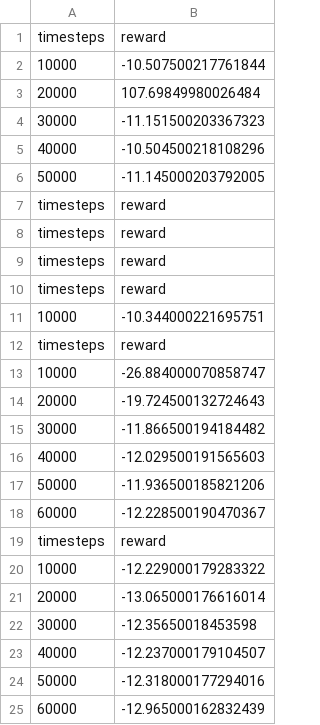
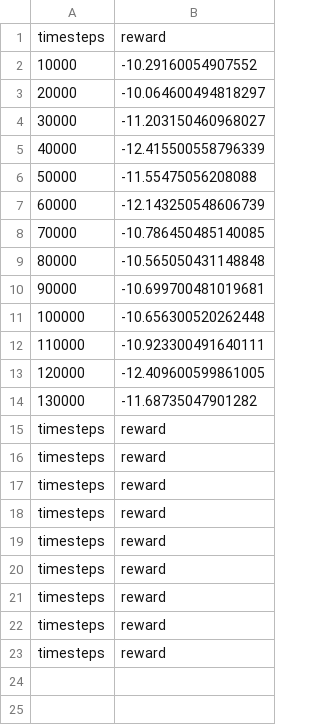
Before and after one commit to shuishen49/Contra_train, a CSV file: reward_log.csv, drawn as a sheet.

```diff
--- a/reward_log.csv
+++ b/reward_log.csv
@@ -1,7 +1,15 @@
 timesteps,reward
-10000 , -10.507500217761844
-20000 , 107.69849980026484
-30000 , -11.151500203367323
-40000 , -10.504500218108296
-50000 , -11.145000203792005
+10000 , -10.29160054907552
+20000 , -10.064600494818297
+30000 , -11.203150460968027
+40000 , -12.415500558796339
+50000 , -11.55475056208088
+60000 , -12.143250548606739
+70000 , -10.786450485140085
+80000 , -10.565050431148848
+90000 , -10.699700481019681
+100000 , -10.656300520262448
+110000 , -10.923300491640111
+120000 , -12.409600599861005
+130000 , -11.68735047901282
 timesteps,reward
@@ -10,16 +18,6 @@ timesteps,reward
 timesteps,reward
-10000 , -10.344000221695751
 timesteps,reward
-10000 , -26.884000070858747
-20000 , -19.724500132724643
-30000 , -11.866500194184482
-40000 , -12.029500191565603
-50000 , -11.936500185821206
-60000 , -12.228500190470367
 timesteps,reward
-10000 , -12.229000179283322
-20000 , -13.065000176616014
-30000 , -12.35650018453598
-40000 , -12.237000179104507
-50000 , -12.318000177294016
-60000 , -12.965000162832439
+timesteps,reward
+timesteps,reward
+timesteps,reward
```
Also changed, not shown: 35 other files.
